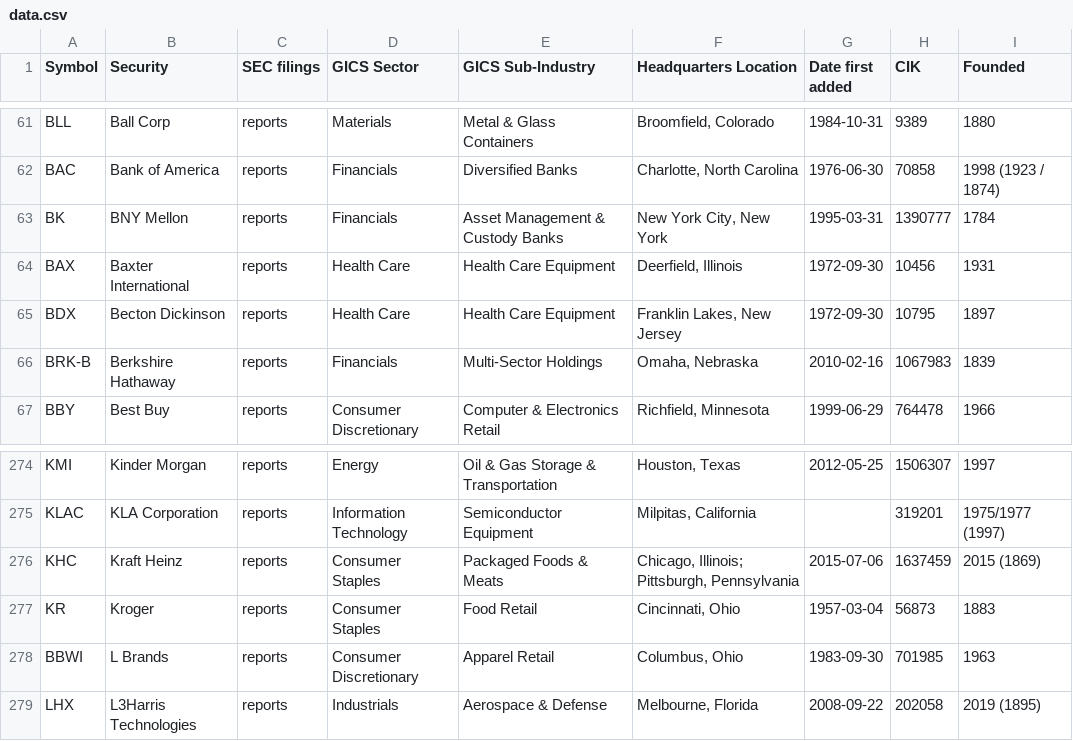
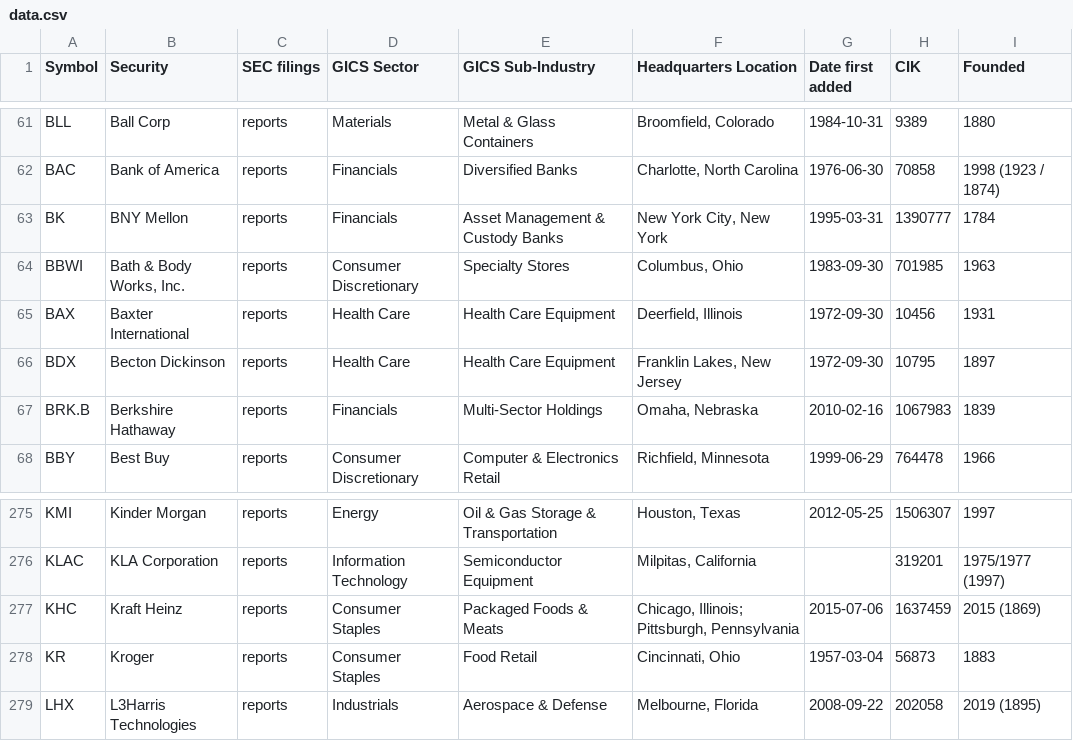
Before and after one commit to dylanroy/sandp500-dataset, a CSV file: data.csv, drawn as a sheet; only a part is shown, gaps mark what is left out.

Commit message:
Latest data: Wed Aug 11 19:01:19 UTC 2021

```diff
--- a/data.csv
+++ b/data.csv
@@ -63,5 +63,6 @@ BAC,Bank of America,reports,Financials,Diversified Banks,"Charlotte, North Carol
 BK,BNY Mellon,reports,Financials,Asset Management & Custody Banks,"New York City, New York",1995-03-31,1390777,1784
+BBWI,"Bath & Body Works, Inc.",reports,Consumer Discretionary,Specialty Stores,"Columbus, Ohio",1983-09-30,701985,1963
 BAX,Baxter International,reports,Health Care,Health Care Equipment,"Deerfield, Illinois",1972-09-30,10456,1931
 BDX,Becton Dickinson,reports,Health Care,Health Care Equipment,"Franklin Lakes, New Jersey",1972-09-30,10795,1897
-BRK-B,Berkshire Hathaway,reports,Financials,Multi-Sector Holdings,"Omaha, Nebraska",2010-02-16,1067983,1839
+BRK.B,Berkshire Hathaway,reports,Financials,Multi-Sector Holdings,"Omaha, Nebraska",2010-02-16,1067983,1839
 BBY,Best Buy,reports,Consumer Discretionary,Computer & Electronics Retail,"Richfield, Minnesota",1999-06-29,764478,1966
@@ -277,3 +278,2 @@ KHC,Kraft Heinz,reports,Consumer Staples,Packaged Foods & Meats,"Chicago, Illino
 KR,Kroger,reports,Consumer Staples,Food Retail,"Cincinnati, Ohio",1957-03-04,56873,1883
-BBWI,L Brands,reports,Consumer Discretionary,Apparel Retail,"Columbus, Ohio",1983-09-30,701985,1963
 LHX,L3Harris Technologies,reports,Industrials,Aerospace & Defense,"Melbourne, Florida",2008-09-22,202058,2019 (1895)
```
